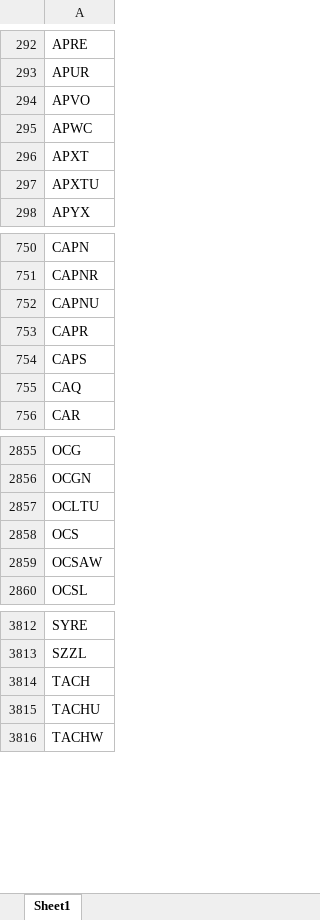
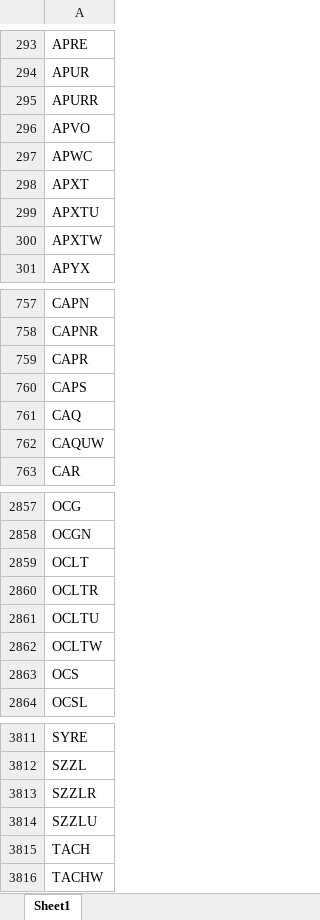
Before and after one commit to Kira11-ja/macd-scanner, an Excel workbook: results/momentum_symbols_filtered.xlsx, sheet Sheet1, drawn as a sheet; only a part is shown, gaps mark what is left out; values as stored, in another font and other column widths than the file's, no borders; removed rows and columns are numbered as before the commit, all else as after; the diff covers the shown part only; the diff names each change by its address in the sheet, - before the commit and + after, or states it on an @@ line.

```diff
--- a/results/momentum_symbols_filtered.xlsx (sheet Sheet1)
+++ b/results/momentum_symbols_filtered.xlsx (sheet Sheet1)
+row 295: APURR
+row 300: APXTW
-row 752: CAPNU
+row 762: CAQUW
+row 2859: OCLT
+row 2860: OCLTR
+row 2862: OCLTW
-row 2859: OCSAW
+row 3813: SZZLR
+row 3814: SZZLU
-row 3815: TACHU
```
Also changed, not shown: 34 added rows, 41 removed rows and 2 edited cells elsewhere in this sheet, results/momentum_symbols_raw.xlsx, 5 other files.
